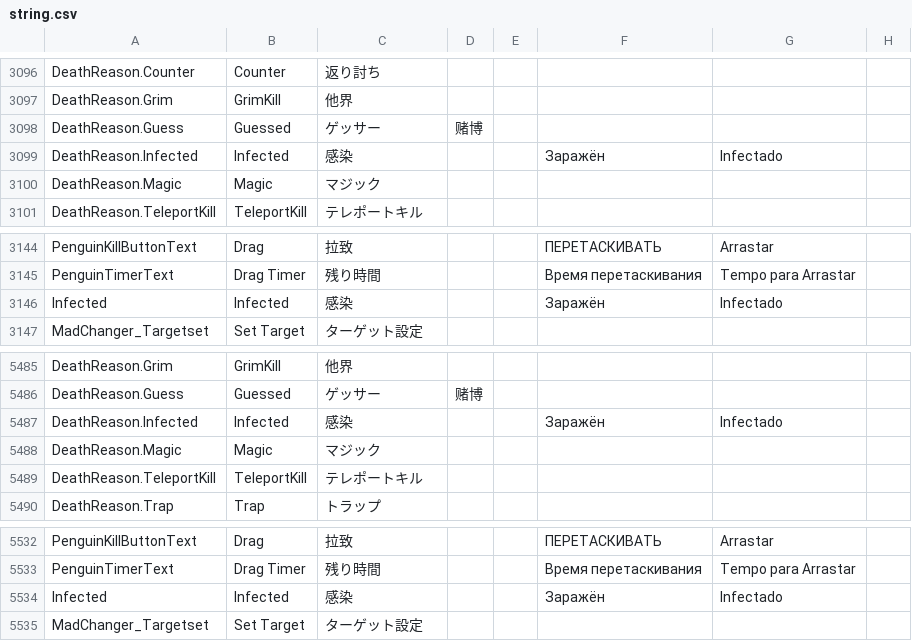
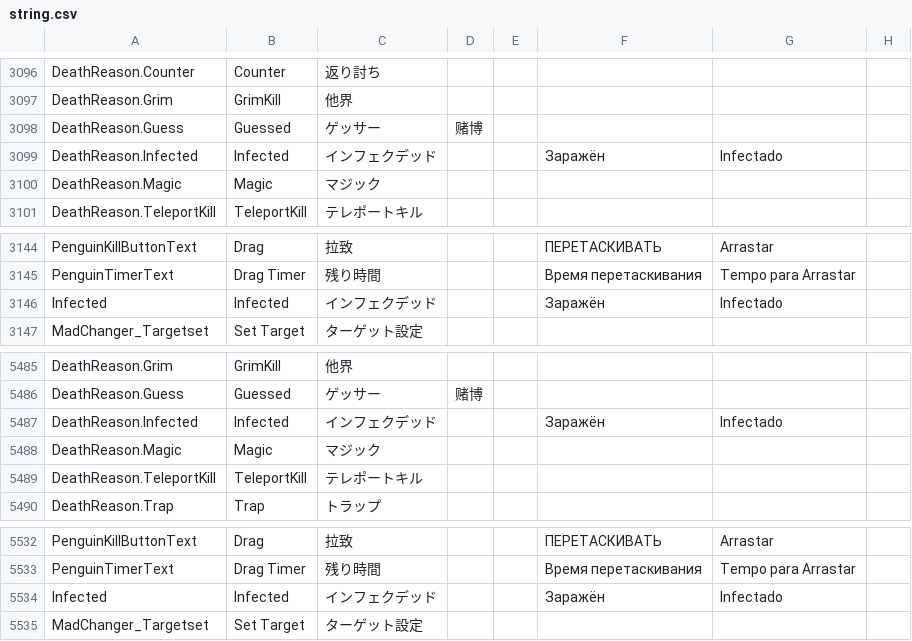
Before and after one commit to rar006/TownOfHost-hamo, a CSV file: Resources/string.csv, drawn as a sheet; only a part is shown, gaps mark what is left out.

Commit message:
感染からインフェクデッドに変更

```diff
--- a/Resources/string.csv
+++ b/Resources/string.csv
@@ -3098,3 +3098,3 @@
 "DeathReason.Guess","Guessed","ゲッサー","赌博","","","",""
-"DeathReason.Infected","Infected","感染","","","Заражён","Infectado",""
+"DeathReason.Infected","Infected","インフェクデッド","","","Заражён","Infectado",""
 "DeathReason.Magic","Magic","マジック"
@@ -3145,3 +3145,3 @@
 "PenguinTimerText","Drag Timer","残り時間","","","Время перетаскивания","Tempo para Arrastar",""
-"Infected","Infected","感染","","","Заражён","Infectado",""
+"Infected","Infected","インフェクデッド","","","Заражён","Infectado",""
 "MadChanger_Targetset","Set Target","ターゲット設定"
@@ -5486,3 +5486,3 @@
 "DeathReason.Guess","Guessed","ゲッサー","赌博","","","",""
-"DeathReason.Infected","Infected","感染","","","Заражён","Infectado",""
+"DeathReason.Infected","Infected","インフェクデッド","","","Заражён","Infectado",""
 "DeathReason.Magic","Magic","マジック"
@@ -5533,3 +5533,3 @@
 "PenguinTimerText","Drag Timer","残り時間","","","Время перетаскивания","Tempo para Arrastar",""
-"Infected","Infected","感染","","","Заражён","Infectado",""
+"Infected","Infected","インフェクデッド","","","Заражён","Infectado",""
 "MadChanger_Targetset","Set Target","ターゲット設定"
```
